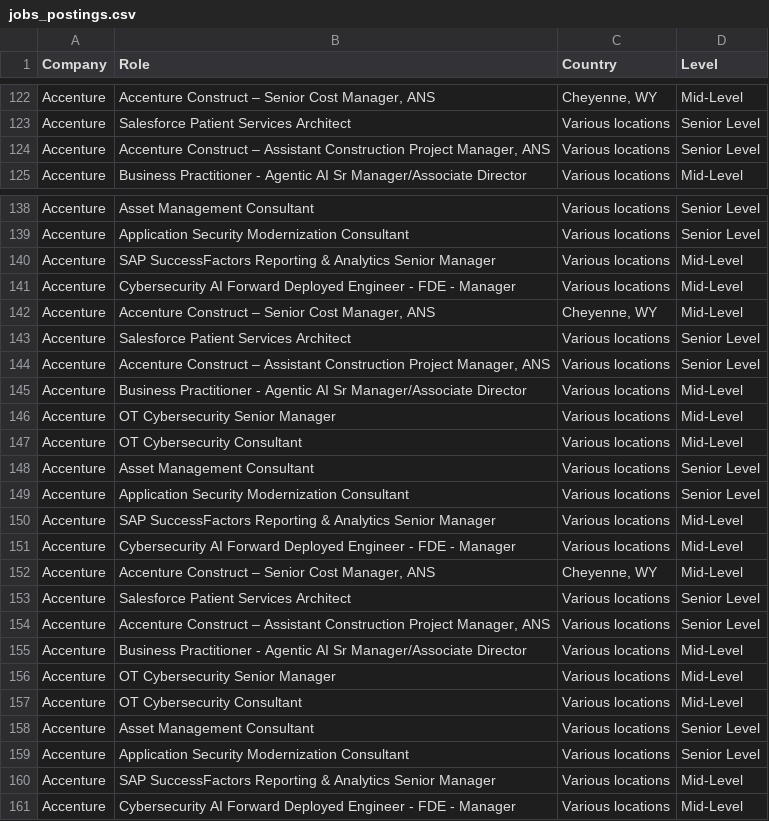
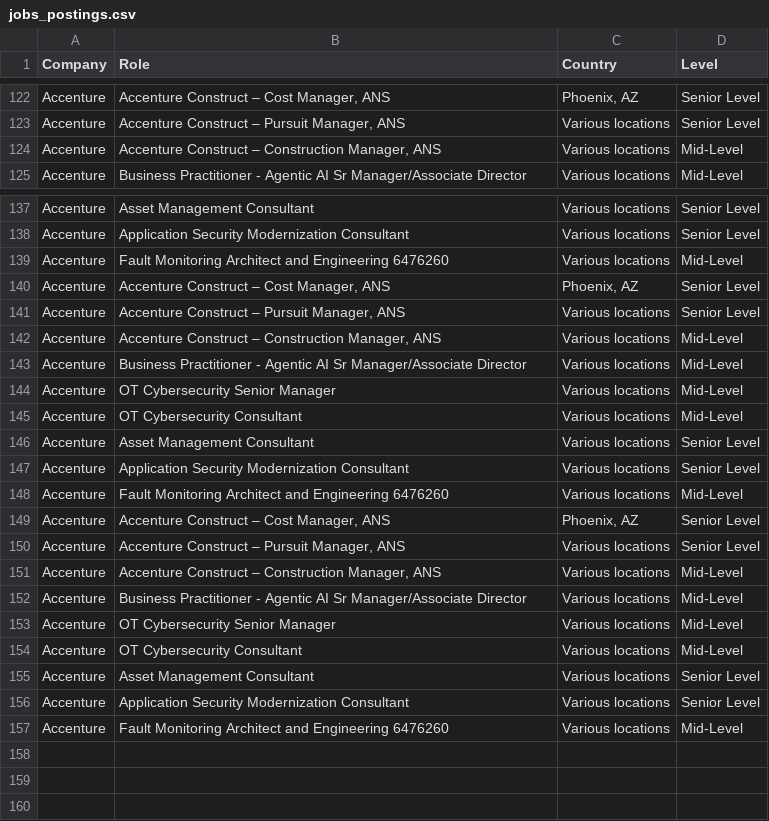
Before and after one commit to nefigarcia/outsourcing-analysis, a CSV file: jobs_postings.csv, drawn as a sheet; only a part is shown, gaps mark what is left out; removed rows and columns are numbered as before the commit, all else as after; the diff covers the shown part only; the diff names each change by its address in the sheet, - before the commit and + after, or states it on an @@ line.

```diff
--- a/jobs_postings.csv
+++ b/jobs_postings.csv
-B122 (Role): Accenture Construct – Senior Cost Manager, ANS
+B122 (Role): Accenture Construct – Cost Manager, ANS
-C122 (Country): Cheyenne, WY
+C122 (Country): Phoenix, AZ
-D122 (Level): Mid-Level
+D122 (Level): Senior Level
-B123 (Role): Salesforce Patient Services Architect
+B123 (Role): Accenture Construct – Pursuit Manager, ANS
-B124 (Role): …Construct – Assistant Construction Project Manager, ANS
+B124 (Role): …Construct – Construction Manager, ANS
-D124 (Level): Senior Level
+D124 (Level): Mid-Level
-B139 (Role): SAP SuccessFactors Reporting & Analytics Senior Manager
+B139 (Role): Fault Monitoring Architect and Engineering 6476260
-row 141: Accenture | Cybersecurity AI Forward Deployed Engineer - FDE - Manager | Various locations | Mid-Level
-B140 (Role): Accenture Construct – Senior Cost Manager, ANS
+B140 (Role): Accenture Construct – Cost Manager, ANS
-C140 (Country): Cheyenne, WY
+C140 (Country): Phoenix, AZ
-D140 (Level): Mid-Level
+D140 (Level): Senior Level
-B141 (Role): Salesforce Patient Services Architect
+B141 (Role): Accenture Construct – Pursuit Manager, ANS
-B142 (Role): …Construct – Assistant Construction Project Manager, ANS
+B142 (Role): …Construct – Construction Manager, ANS
-D142 (Level): Senior Level
+D142 (Level): Mid-Level
-B148 (Role): SAP SuccessFactors Reporting & Analytics Senior Manager
+B148 (Role): Fault Monitoring Architect and Engineering 6476260
-row 151: Accenture | Cybersecurity AI Forward Deployed Engineer - FDE - Manager | Various locations | Mid-Level
-B149 (Role): Accenture Construct – Senior Cost Manager, ANS
+B149 (Role): Accenture Construct – Cost Manager, ANS
-C149 (Country): Cheyenne, WY
+C149 (Country): Phoenix, AZ
-D149 (Level): Mid-Level
+D149 (Level): Senior Level
-B150 (Role): Salesforce Patient Services Architect
+B150 (Role): Accenture Construct – Pursuit Manager, ANS
-B151 (Role): …Construct – Assistant Construction Project Manager, ANS
+B151 (Role): …Construct – Construction Manager, ANS
-D151 (Level): Senior Level
+D151 (Level): Mid-Level
-B157 (Role): SAP SuccessFactors Reporting & Analytics Senior Manager
+B157 (Role): Fault Monitoring Architect and Engineering 6476260
-row 161: Accenture | Cybersecurity AI Forward Deployed Engineer - FDE - Manager | Various locations | Mid-Level
```
Also changed, not shown: 8 added rows, 9 removed rows, 64 moved rows and 13 edited cells elsewhere in this file.
